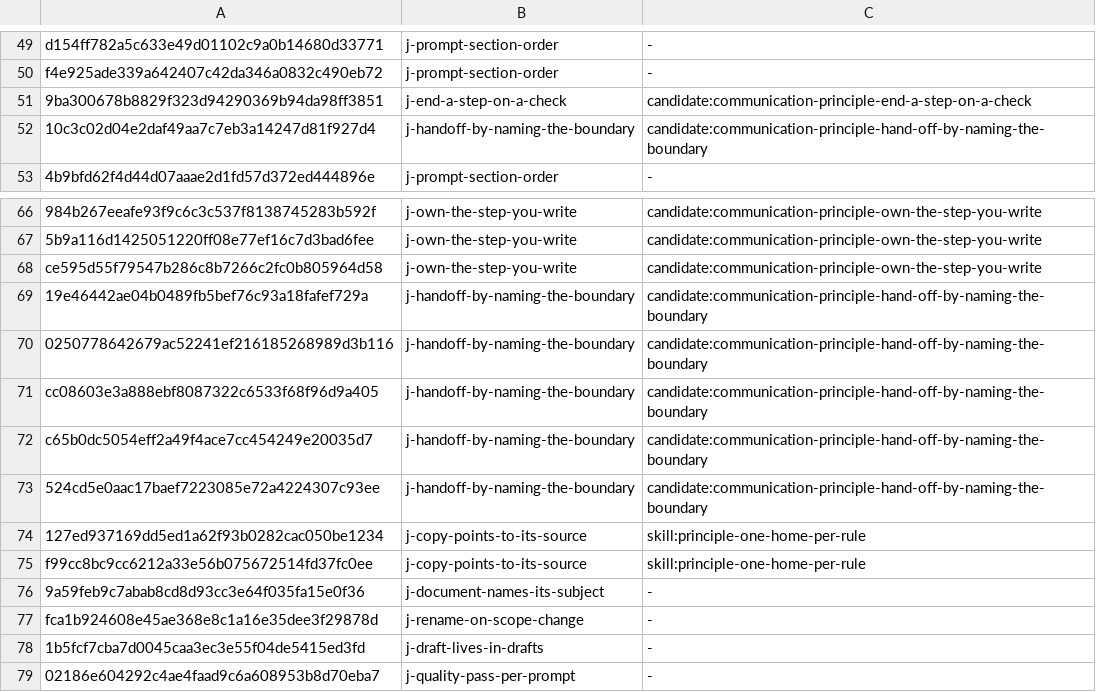
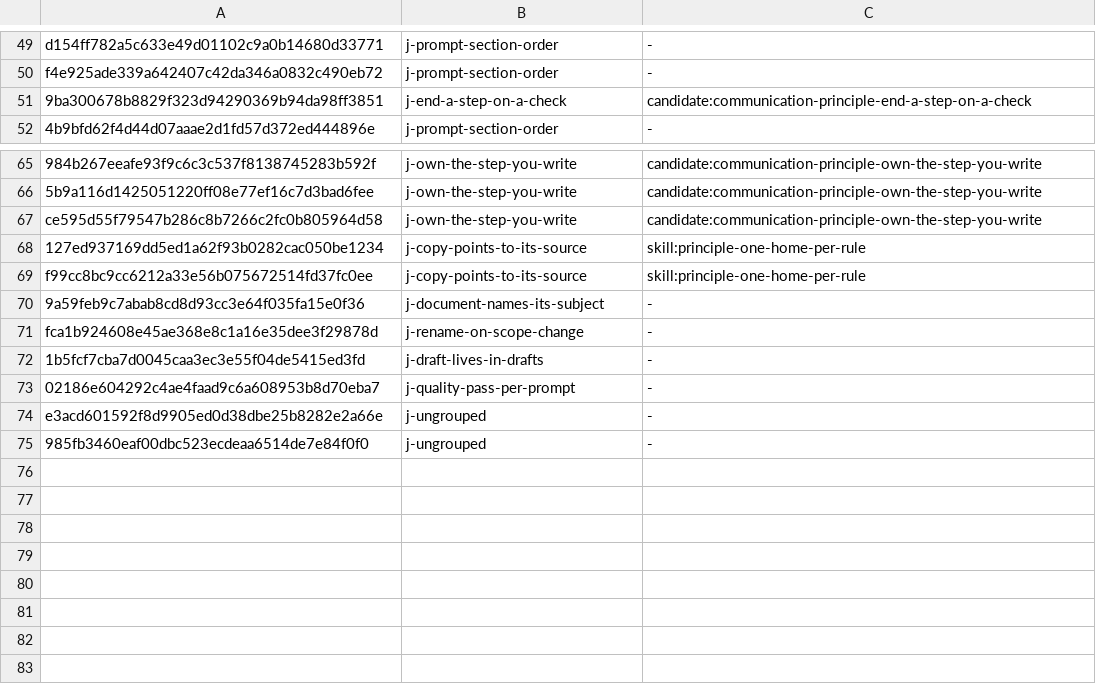
Before and after one commit to yaojiethng/agent-sandbox, a TSV file: scripts/lint/norm-judgements.tsv, drawn as a sheet; only a part is shown, gaps mark what is left out; removed rows and columns are numbered as before the commit, all else as after; the diff names each change by its address in the sheet, - before the commit and + after, or states it on an @@ line.

```diff
--- a/scripts/lint/norm-judgements.tsv
+++ b/scripts/lint/norm-judgements.tsv
-row 52: 10c3c02d04e2daf49aa7c7eb3a14247d81f927d4 | j-handoff-by-naming-the-boundary | candidate:communication-principle-hand-off-by-naming-the-boundary
-row 69: 19e46442ae04b0489fb5bef76c93a18fafef729a | j-handoff-by-naming-the-boundary | candidate:communication-principle-hand-off-by-naming-the-boundary
-row 70: 0250778642679ac52241ef216185268989d3b116 | j-handoff-by-naming-the-boundary | candidate:communication-principle-hand-off-by-naming-the-boundary
-row 71: cc08603e3a888ebf8087322c6533f68f96d9a405 | j-handoff-by-naming-the-boundary | candidate:communication-principle-hand-off-by-naming-the-boundary
-row 72: c65b0dc5054eff2a49f4ace7cc454249e20035d7 | j-handoff-by-naming-the-boundary | candidate:communication-principle-hand-off-by-naming-the-boundary
-row 73: 524cd5e0aac17baef7223085e72a4224307c93ee | j-handoff-by-naming-the-boundary | candidate:communication-principle-hand-off-by-naming-the-boundary
+row 74: e3acd601592f8d9905ed0d38dbe25b8282e2a66e | j-ungrouped | -
+row 75: 985fb3460eaf00dbc523ecdeaa6514de7e84f0f0 | j-ungrouped | -
```
Also changed, not shown: scripts/lint/norm-ownership.tsv, 5 other files.
